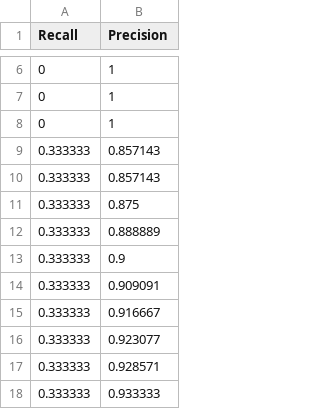
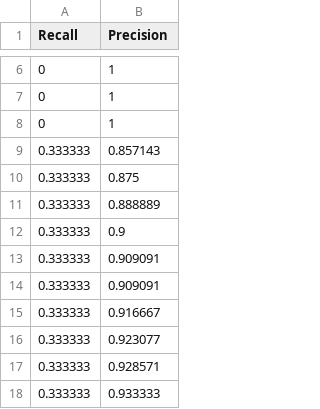
Before and after one commit to Evowind/ShapeShifter-Classifier, a CSV file: curve/SVM_GFD.csv, drawn as a sheet; only a part is shown, gaps mark what is left out; removed rows and columns are numbered as before the commit, all else as after; the diff names each change by its address in the sheet, - before the commit and + after, or states it on an @@ line.

```diff
--- a/curve/SVM_GFD.csv
+++ b/curve/SVM_GFD.csv
-row 10: 0.333333 | 0.857143
+row 13: 0.333333 | 0.909091
```
Also changed, not shown: curve/SVM_ART.csv, curve/SVM_Yang.csv, 14 other files.
